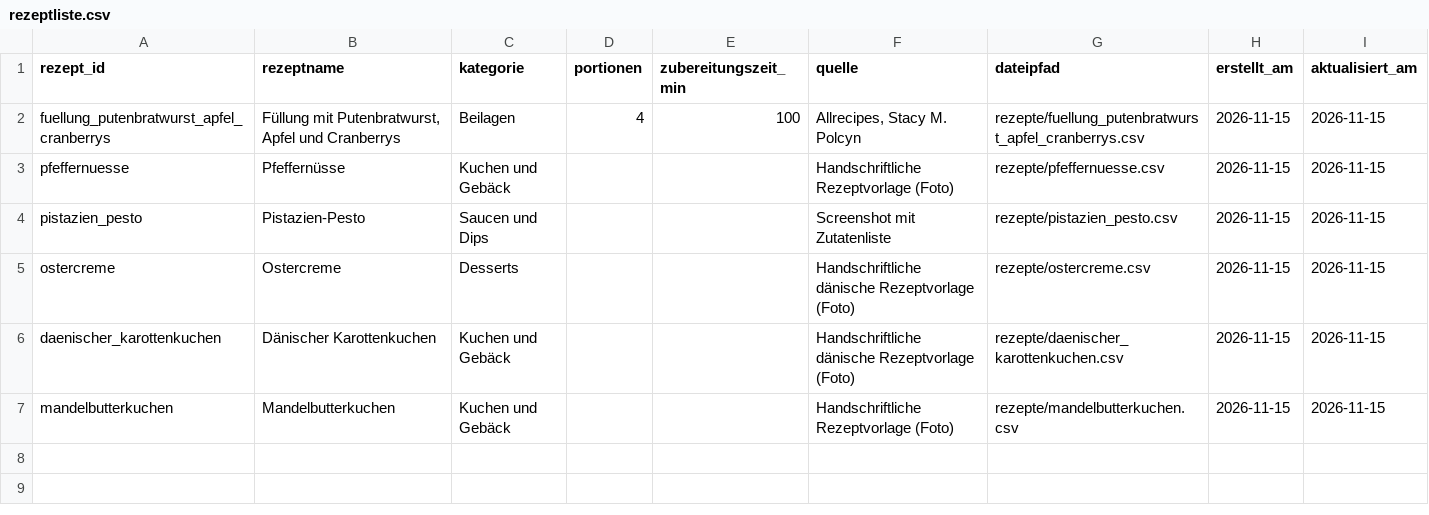
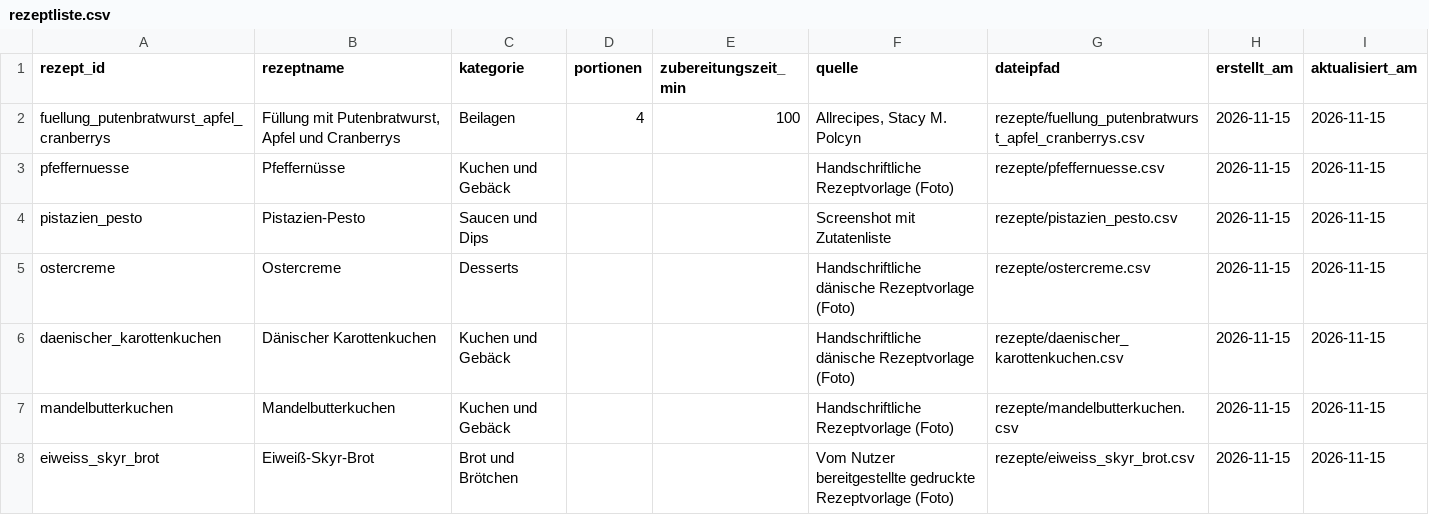
Before and after one commit to tweederfl/Rezepte, a CSV file: rezeptliste.csv, drawn as a sheet; the diff names each change by its address in the sheet, - before the commit and + after, or states it on an @@ line.

Commit message:
Rezeptliste um Eiweiß-Skyr-Brot ergänzen

```diff
--- a/rezeptliste.csv
+++ b/rezeptliste.csv
+row 8: eiweiss_skyr_brot | Eiweiß-Skyr-Brot | Brot und Brötchen |  |  | Vom Nutzer bereitgestellte gedruckte Rezeptvorlage (Foto) | rezepte/eiweiss_skyr_brot.csv | 2026-11-15 | 2026-11-15
```
